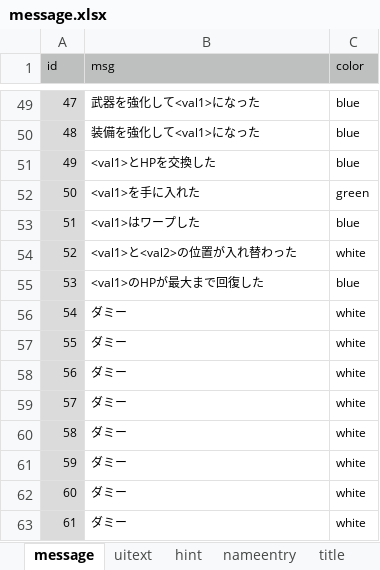
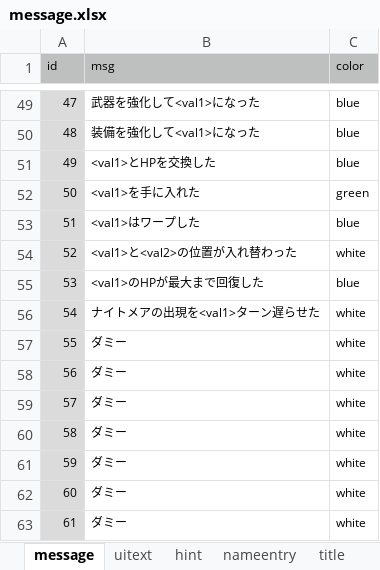
Before and after one commit to syun77/FlixelRL, an Excel workbook: docs/message.xlsx, sheet message, drawn as a sheet; only a part is shown, gaps mark what is left out; values as stored, in another font and other column widths than the file's, no borders; the diff names each change by its address in the sheet, - before the commit and + after, or states it on an @@ line.

```diff
--- a/docs/message.xlsx (sheet message)
+++ b/docs/message.xlsx (sheet message)
-B56 (msg): ダミー
+B56 (msg): ナイトメアの出現を<val1>ターン遅らせた
```
Also changed, not shown: docs/item.xlsx, 8 other files.
